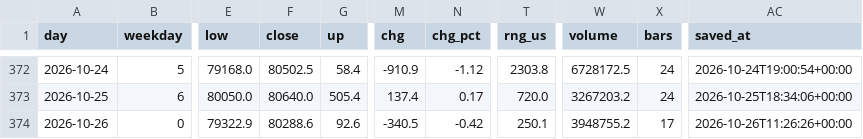
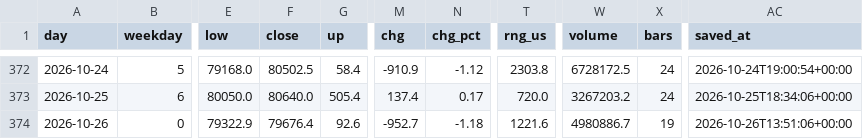
Before and after one commit to badmanx075-oss/btc-tool, a CSV file: daily_history.csv, drawn as a sheet; only a part is shown, gaps mark what is left out; the diff names each change by its address in the sheet, - before the commit and + after, or states it on an @@ line.

```diff
--- a/daily_history.csv
+++ b/daily_history.csv
-F374 (close): 80288.6
+F374 (close): 79676.4
-M374 (chg): -340.5
+M374 (chg): -952.7
-N374 (chg_pct): -0.42
+N374 (chg_pct): -1.18
-T374 (rng_us): 250.1
+T374 (rng_us): 1221.6
-W374 (volume): 3948755.2
+W374 (volume): 4980886.7
-X374 (bars): 17
+X374 (bars): 19
-AC374 (saved_at): 2026-10-26T11:26:26+00:00
+AC374 (saved_at): 2026-10-26T13:51:06+00:00
```
Also changed, not shown: flow_log.csv, market_log.csv, 5 other files.
